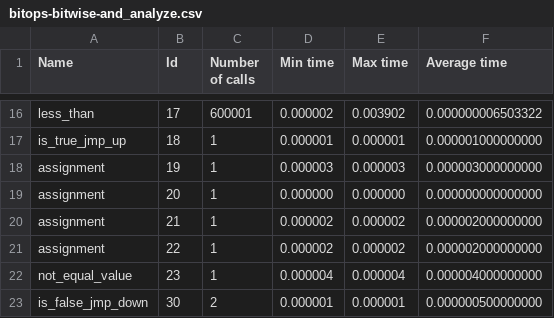
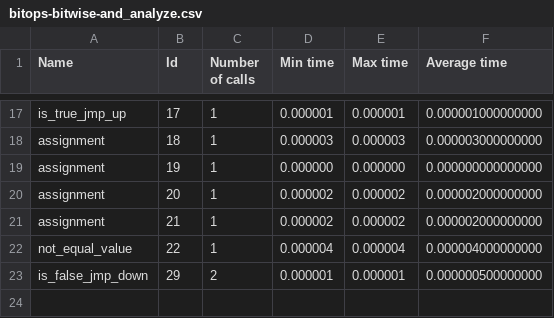
Before and after one commit to Ilyushin/ScriptForJerry, a CSV file: collect_statistic_opcodes/results/bitops-bitwise-and_analyze.csv, drawn as a sheet; only a part is shown, gaps mark what is left out; removed rows and columns are numbered as before the commit, all else as after; the diff covers the shown part only; the diff names each change by its address in the sheet, - before the commit and + after, or states it on an @@ line.

```diff
--- a/collect_statistic_opcodes/results/bitops-bitwise-and_analyze.csv
+++ b/collect_statistic_opcodes/results/bitops-bitwise-and_analyze.csv
-A17 (Name): less_than
+A17 (Name): is_true_jmp_up
-C17 (Number of calls): 600001
+C17 (Number of calls): 1
-D17 (Min time): 0.000002
+D17 (Min time): 0.000001
-E17 (Max time): 0.003902
+E17 (Max time): 0.000001
-F17 (Average time): 0.000000006503322
+F17 (Average time): 0.000001000000000
-A18 (Name): is_true_jmp_up
+A18 (Name): assignment
-D18 (Min time): 0.000001
+D18 (Min time): 0.000003
-E18 (Max time): 0.000001
+E18 (Max time): 0.000003
-F18 (Average time): 0.000001000000000
+F18 (Average time): 0.000003000000000
-D19 (Min time): 0.000003
+D19 (Min time): 0.000000
-E19 (Max time): 0.000003
+E19 (Max time): 0.000000
-F19 (Average time): 0.000003000000000
+F19 (Average time): 0.000000000000000
-D20 (Min time): 0.000000
+D20 (Min time): 0.000002
-E20 (Max time): 0.000000
+E20 (Max time): 0.000002
-F20 (Average time): 0.000000000000000
+F20 (Average time): 0.000002000000000
-row 21: assignment | 22 | 1 | 0.000002 | 0.000002 | 0.000002000000000
-B22 (Id): 23
+B22 (Id): 22
-B23 (Id): 30
+B23 (Id): 29
```
Also changed, not shown: 2 added rows, 1 removed row and 27 edited cells elsewhere in this file, collect_statistic_opcodes/results/access-fannkuch_analyze.csv, collect_statistic_opcodes/results/access-nsieve_analyze.csv, 17 other files.
